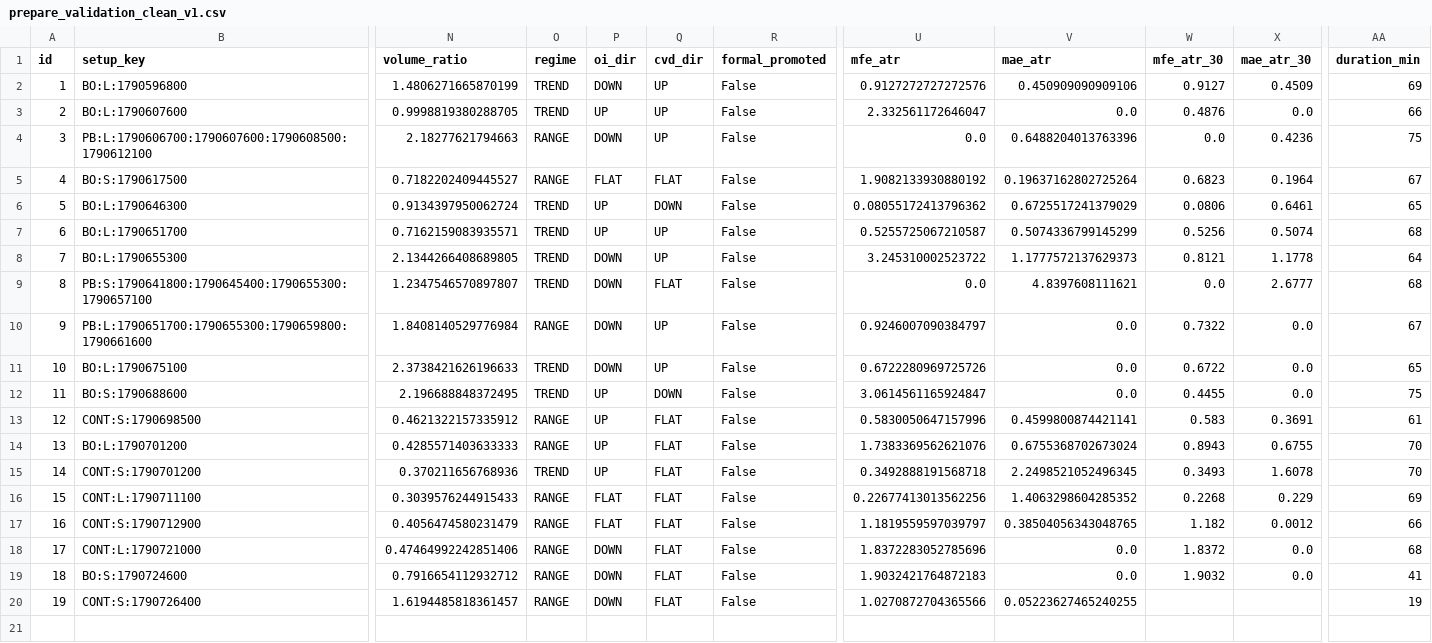
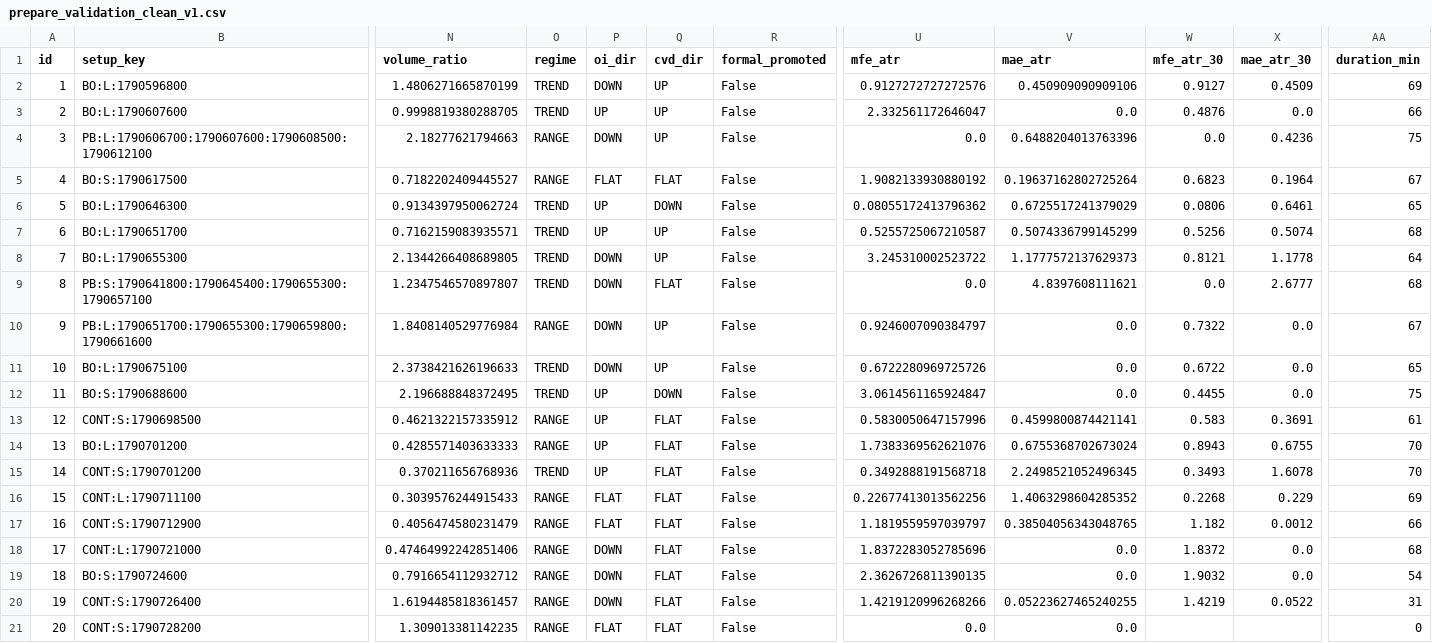
Before and after one commit to 126liangting-sketch/crypto-market-radar, a CSV file: prepare_validation_clean_v1.csv, drawn as a sheet; only a part is shown, gaps mark what is left out; rows hold the shown columns only; the diff names each change by its address in the sheet, - before the commit and + after, or states it on an @@ line.

```diff
--- a/prepare_validation_clean_v1.csv
+++ b/prepare_validation_clean_v1.csv
-U19 (mfe_atr): 1.9032421764872183
+U19 (mfe_atr): 2.3626726811390135
-AA19 (duration_min): 41
+AA19 (duration_min): 54
-U20 (mfe_atr): 1.0270872704365566
+U20 (mfe_atr): 1.4219120996268266
-W20 (mfe_atr_30): (empty)
+W20 (mfe_atr_30): 1.4219
-X20 (mae_atr_30): (empty)
+X20 (mae_atr_30): 0.0522
-AA20 (duration_min): 19
+AA20 (duration_min): 31
+row 21: 20 | CONT:S:1790728200 | 1.309013381142235 | RANGE | FLAT | FLAT | False | 0.0 | 0.0 |  |  | 0
```
Also changed, not shown: blocked_setups_clean_v1.csv, paper_trades_clean_v1.csv, 6 other files.
